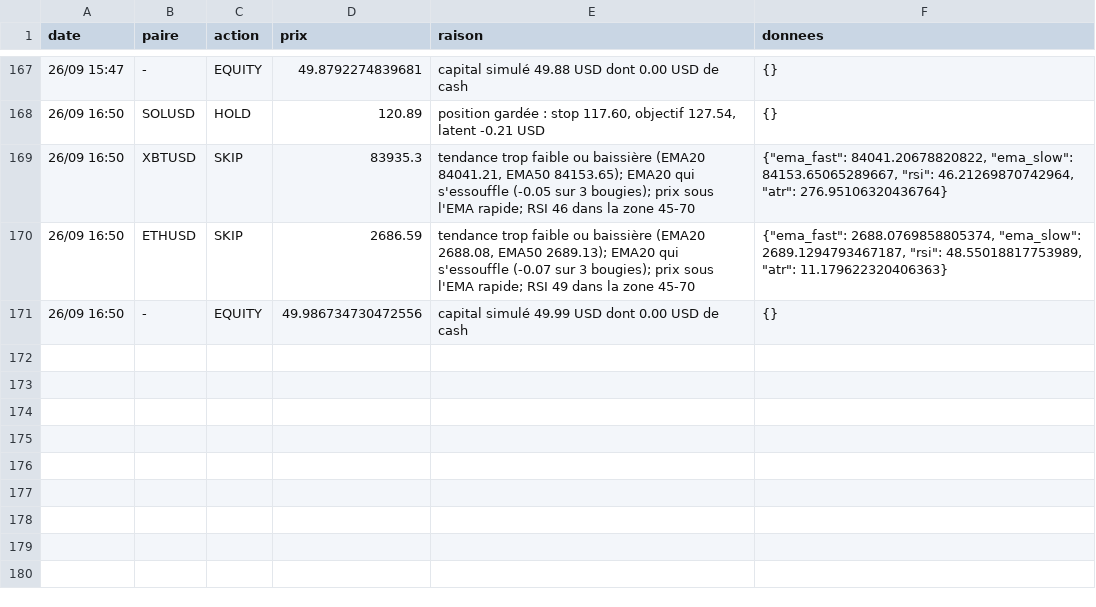
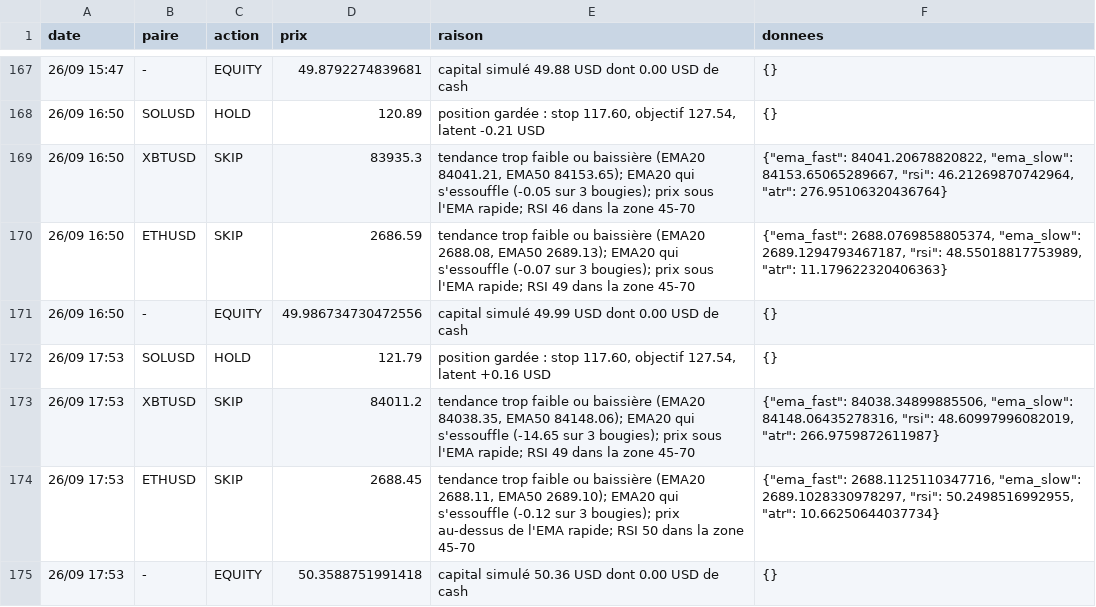
Before and after one commit to nftmooods/Public_App, a CSV file: KrakenPaperBot/data/decisions-agressif.csv, drawn as a sheet; only a part is shown, gaps mark what is left out.

```diff
--- a/KrakenPaperBot/data/decisions-agressif.csv
+++ b/KrakenPaperBot/data/decisions-agressif.csv
@@ -171 +171,5 @@ date,paire,action,prix,raison,donnees
 26/09 16:50,-,EQUITY,49.986734730472556,capital simulé 49.99 USD dont 0.00 USD de cash,{}
+26/09 17:53,SOLUSD,HOLD,121.79,"position gardée : stop 117.60, objectif 127.54, latent +0.16 USD",{}
+26/09 17:53,XBTUSD,SKIP,84011.2,"tendance trop faible ou baissière (EMA20 84038.35, EMA50 84148.06); EMA20 qui s'essouffle (-14.65 sur 3 bougies); prix sous l'EMA rapide; RSI 49 dans la zone 45-70","{""ema_fast"": 84038.34899885506, ""ema_slow"": 84148.06435278316, ""rsi"": 48.60997996082019, ""atr"": 266.9759872611987}"
+26/09 17:53,ETHUSD,SKIP,2688.45,"tendance trop faible ou baissière (EMA20 2688.11, EMA50 2689.10); EMA20 qui s'essouffle (-0.12 sur 3 bougies); prix au-dessus de l'EMA rapide; RSI 50 dans la zone 45-70","{""ema_fast"": 2688.1125110347716, ""ema_slow"": 2689.1028330978297, ""rsi"": 50.2498516992955, ""atr"": 10.66250644037734}"
+26/09 17:53,-,EQUITY,50.3588751991418,capital simulé 50.36 USD dont 0.00 USD de cash,{}
```
Also changed, not shown: KrakenPaperBot/data/decisions-prudent.csv, 3 other files.
